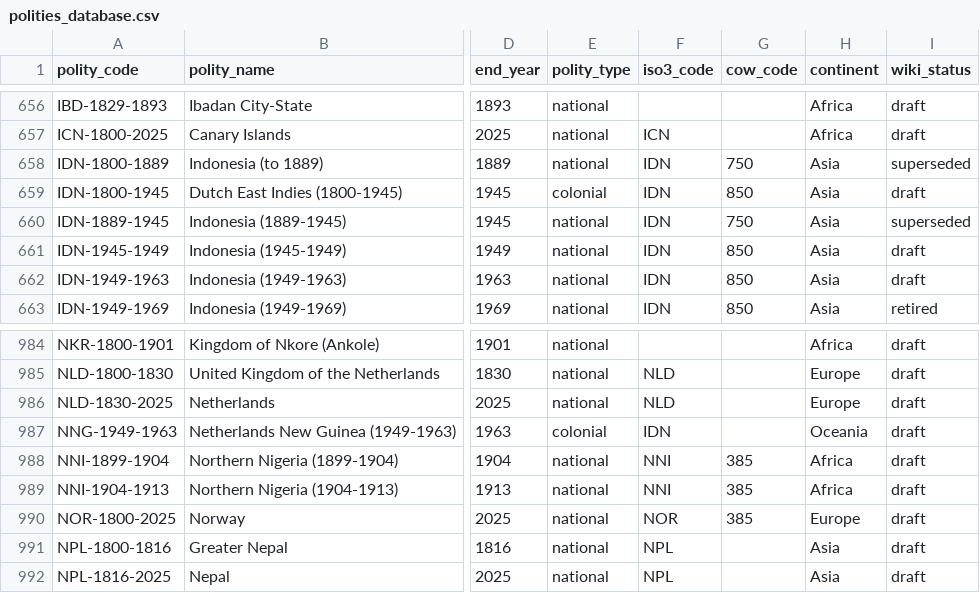
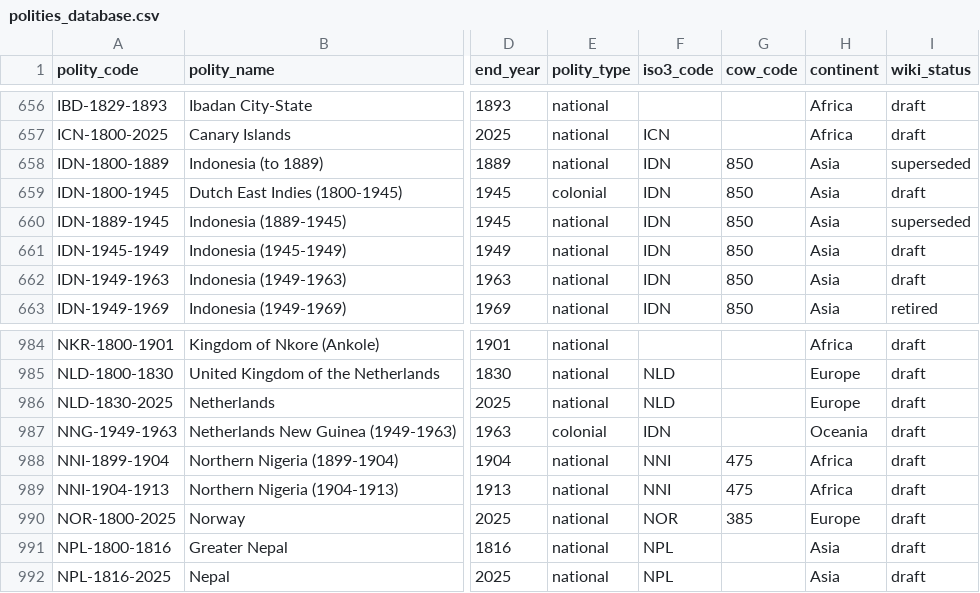
Before and after one commit to eduaguilera/whep-polities, a CSV file: data/final/polities_database.csv, drawn as a sheet; only a part is shown, gaps mark what is left out; the diff names each change by its address in the sheet, - before the commit and + after, or states it on an @@ line.

```diff
--- a/data/final/polities_database.csv
+++ b/data/final/polities_database.csv
-G658 (cow_code): 750
+G658 (cow_code): 850
-G660 (cow_code): 750
+G660 (cow_code): 850
-G988:G989 (cow_code): 385
+G988:G989 (cow_code): 475
```
Also changed, not shown: site/polities.csv, 13 other files.
